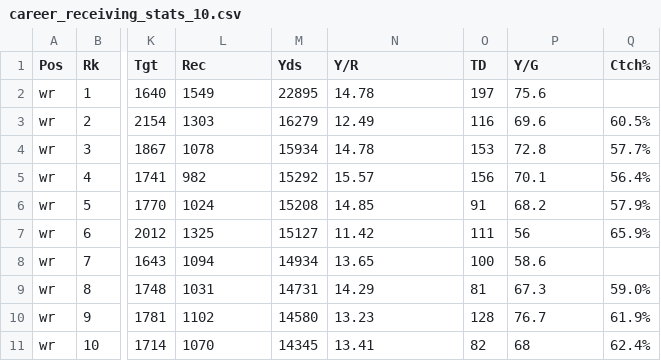
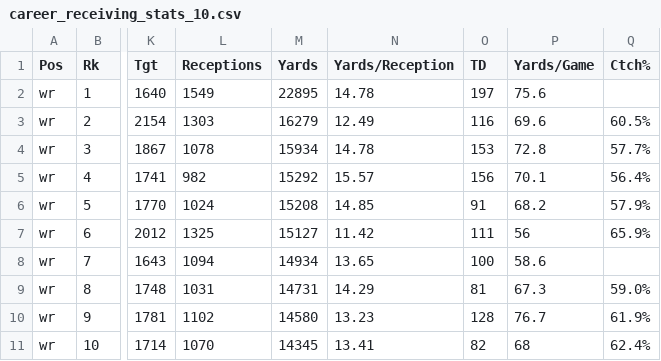
Before and after one commit to infovis2019-nfl/nfl_visualization, a CSV file: nfl_server/data/career_receiving_stats_10.csv, drawn as a sheet; only a part is shown, gaps mark what is left out; the diff names each change by its address in the sheet, - before the commit and + after, or states it on an @@ line.

```diff
--- a/nfl_server/data/career_receiving_stats_10.csv
+++ b/nfl_server/data/career_receiving_stats_10.csv
-L1: Rec
+L1: Receptions
-M1: Yds
+M1: Yards
-N1: Y/R
+N1: Yards/Reception
-P1: Y/G
+P1: Yards/Game
```
Also changed, not shown: nfl_server/data/career_passing_stats_10.csv, nfl_server/data/career_rushing_stats_10.csv, 4 other files.
